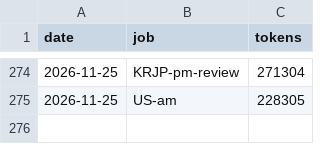
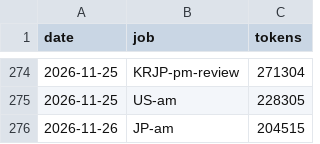
Before and after one commit to trustlj-cpu/Playground_01, a TSV file: docs/handover/tokens_ledger.tsv, drawn as a sheet; only a part is shown, gaps mark what is left out.

```diff
--- a/docs/handover/tokens_ledger.tsv
+++ b/docs/handover/tokens_ledger.tsv
@@ -275 +275,2 @@ date	job	tokens
 2026-11-25	US-am	228305
+2026-11-26	JP-am	204515
```
